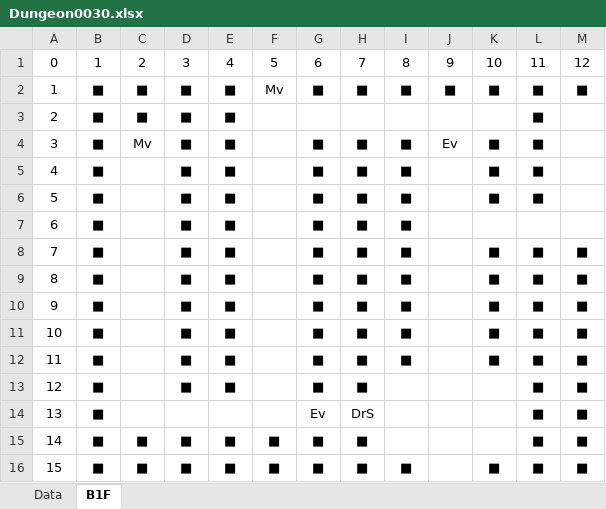
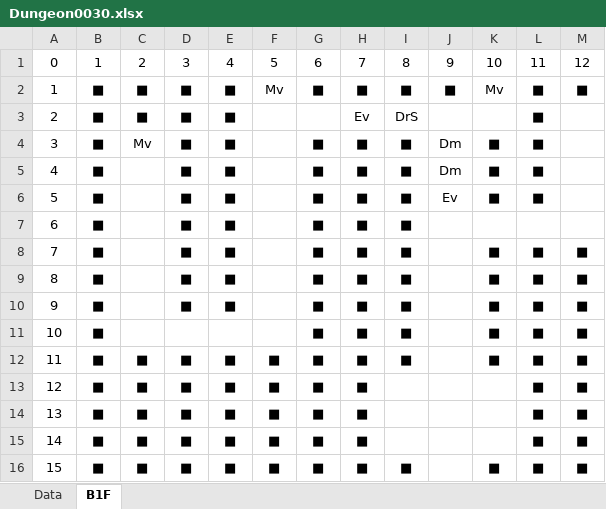
Before and after one commit to seedsclaft/hibikakeut, an Excel workbook: Assets/Data/Dungeon0030.xlsx, sheet B1F, drawn as a sheet; only a part is shown; values as stored, in another font and other column widths than the file's, no borders; the diff names each change by its address in the sheet, - before the commit and + after, or states it on an @@ line.

```diff
--- a/Assets/Data/Dungeon0030.xlsx (sheet B1F)
+++ b/Assets/Data/Dungeon0030.xlsx (sheet B1F)
-K2: ■
+K2: Mv
-H3: (empty)
+H3: Ev
-I3: (empty)
+I3: DrS
-J4: Ev
+J4: Dm
-J5: (empty)
+J5: Dm
-J6: (empty)
+J6: Ev
-D11: ■
+D11: (empty)
-E11: ■
+E11: (empty)
-C12:C14: (empty)
+C12:C14: ■
-F12:F14: (empty)
+F12:F14: ■
-D14: (empty)
+D14: ■
-E14: (empty)
+E14: ■
-G14: Ev
+G14: ■
-H14: DrS
+H14: ■
```
Also changed, not shown: Assets/Data/Adventures.xlsx, Assets/Data/Dungeon0032.xlsx, 31 other files.
